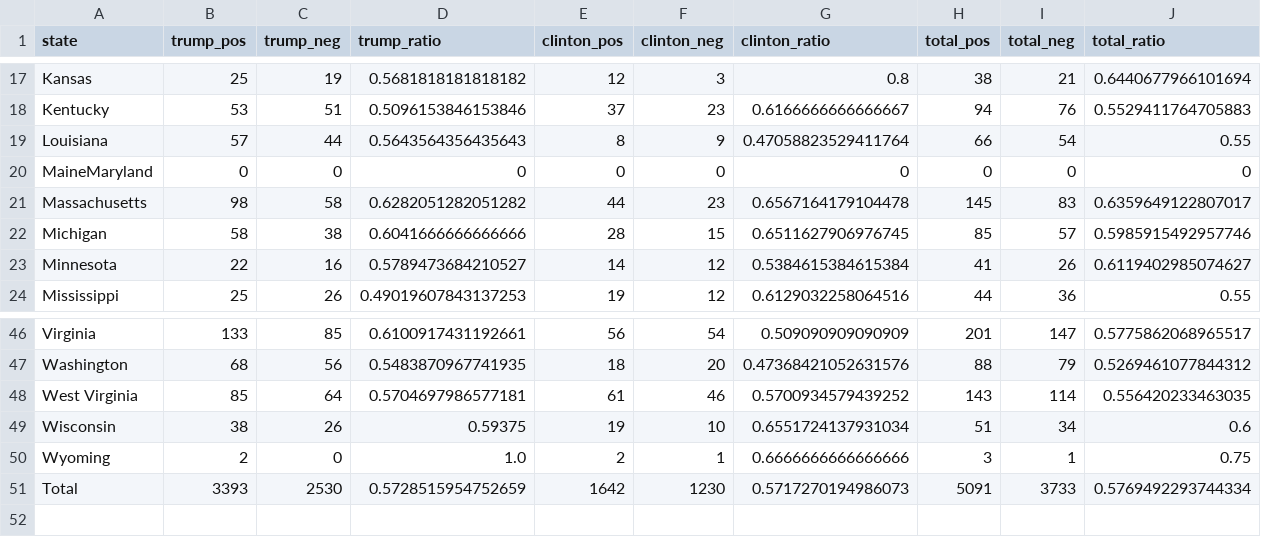
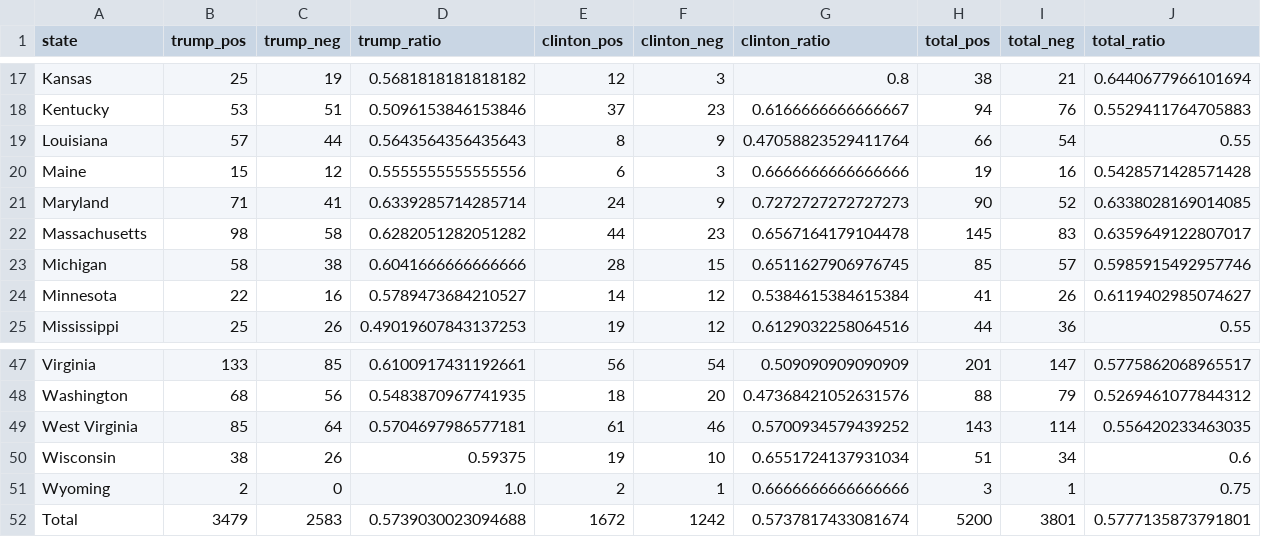
Before and after one commit to martijn1815/FDS48, a CSV file: assignment1/sentiment_polarity_states.csv, drawn as a sheet; only a part is shown, gaps mark what is left out.

```diff
--- a/assignment1/sentiment_polarity_states.csv
+++ b/assignment1/sentiment_polarity_states.csv
@@ -19,3 +19,4 @@ Kentucky,53,51,0.5096153846153846,37,23,0.6166666666666667,94,76,0.5529411764705
 Louisiana,57,44,0.5643564356435643,8,9,0.47058823529411764,66,54,0.55
-MaineMaryland,0,0,0,0,0,0,0,0,0
+Maine,15,12,0.5555555555555556,6,3,0.6666666666666666,19,16,0.5428571428571428
+Maryland,71,41,0.6339285714285714,24,9,0.7272727272727273,90,52,0.6338028169014085
 Massachusetts,98,58,0.6282051282051282,44,23,0.6567164179104478,145,83,0.6359649122807017
@@ -50,2 +51,2 @@ Wisconsin,38,26,0.59375,19,10,0.6551724137931034,51,34,0.6
 Wyoming,2,0,1.0,2,1,0.6666666666666666,3,1,0.75
-Total,3393,2530,0.5728515954752659,1642,1230,0.5717270194986073,5091,3733,0.5769492293744334
+Total,3479,2583,0.5739030023094688,1672,1242,0.5737817433081674,5200,3801,0.5777135873791801
```
Also changed, not shown: assignment1/sentiment_polarity_states_23k.csv, 1 other file.
